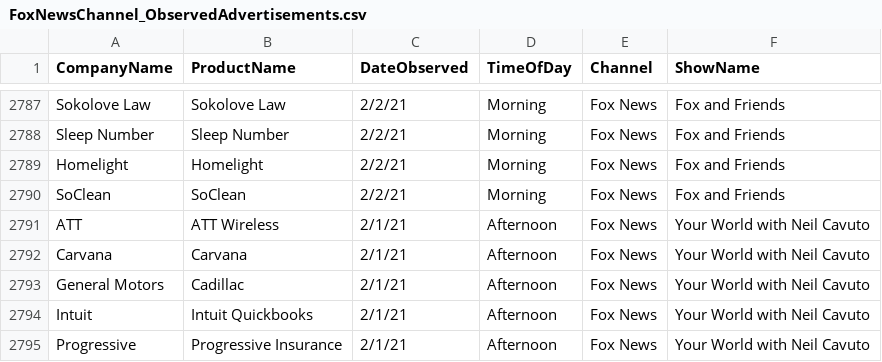
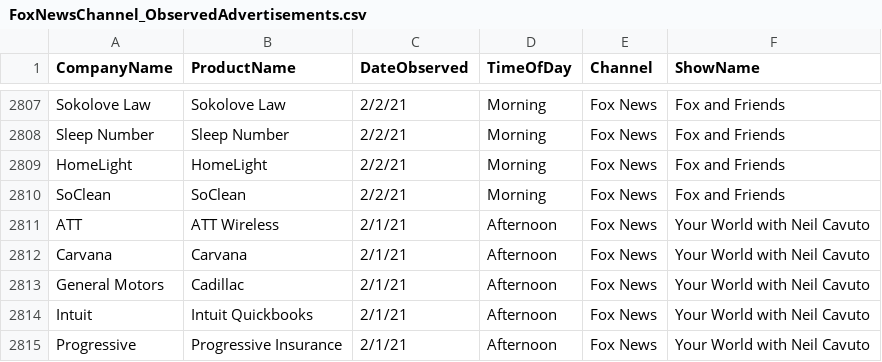
Before and after one commit to whoadvertiseson/whoadvertiseson, a CSV file: FoxNews/FoxNewsChannel_ObservedAdvertisements.csv, drawn as a sheet; only a part is shown, gaps mark what is left out; the diff covers the shown part only.

```diff
--- a/FoxNews/FoxNewsChannel_ObservedAdvertisements.csv
+++ b/FoxNews/FoxNewsChannel_ObservedAdvertisements.csv
@@ -2788,3 +2808,3 @@ Sokolove Law,Sokolove Law,2/2/21,Morning,Fox News,Fox and Friends
 Sleep Number,Sleep Number,2/2/21,Morning,Fox News,Fox and Friends
-Homelight,Homelight,2/2/21,Morning,Fox News,Fox and Friends
+HomeLight,HomeLight,2/2/21,Morning,Fox News,Fox and Friends
 SoClean,SoClean,2/2/21,Morning,Fox News,Fox and Friends
```
Also changed, not shown: 20 added rows and 14 edited cells elsewhere in this file, FoxNews/FoxNewsChannel_RecentTopAdvertisers.csv, 1 other file.
